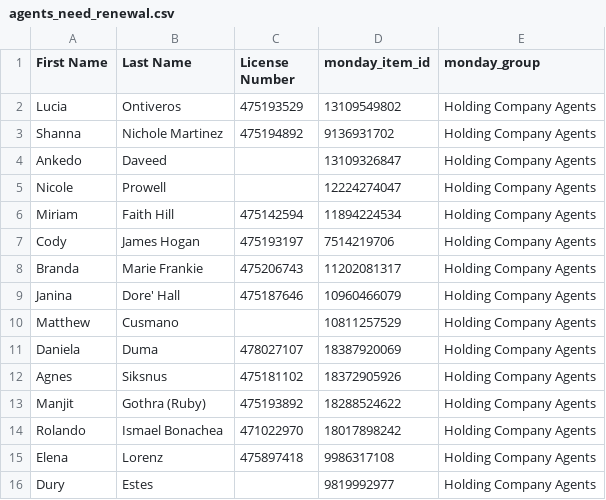
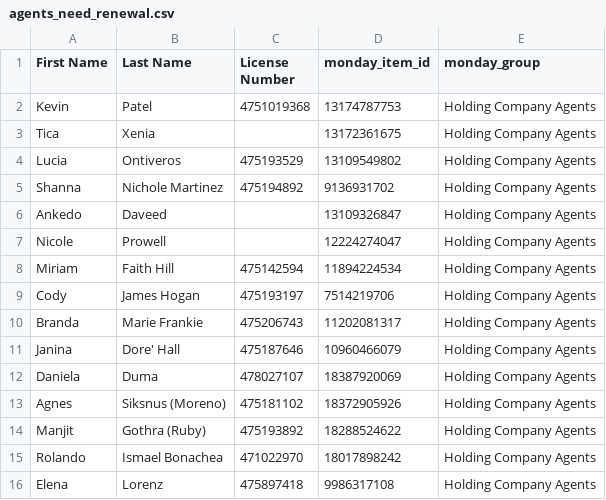
Before and after one commit to delfinparis/hc-agent-renewal-project, a CSV file: agents_need_renewal.csv, drawn as a sheet; only a part is shown; the shorter side is filled out with more unchanged rows.

```diff
--- a/agents_need_renewal.csv
+++ b/agents_need_renewal.csv
@@ -1,2 +1,4 @@
 First Name,Last Name,License Number,monday_item_id,monday_group
+Kevin,Patel,4751019368,13174787753,Holding Company Agents
+Tica,Xenia,,13172361675,Holding Company Agents
 Lucia,Ontiveros,475193529,13109549802,Holding Company Agents
@@ -9,5 +11,4 @@ Branda,Marie Frankie,475206743,11202081317,Holding Company Agents
 Janina,Dore' Hall,475187646,10960466079,Holding Company Agents
-Matthew,Cusmano,,10811257529,Holding Company Agents
 Daniela,Duma,478027107,18387920069,Holding Company Agents
-Agnes,Siksnus,475181102,18372905926,Holding Company Agents
+Agnes,Siksnus (Moreno),475181102,18372905926,Holding Company Agents
 Manjit,Gothra (Ruby),475193892,18288524622,Holding Company Agents
```
Also changed, not shown: 1 other file.
